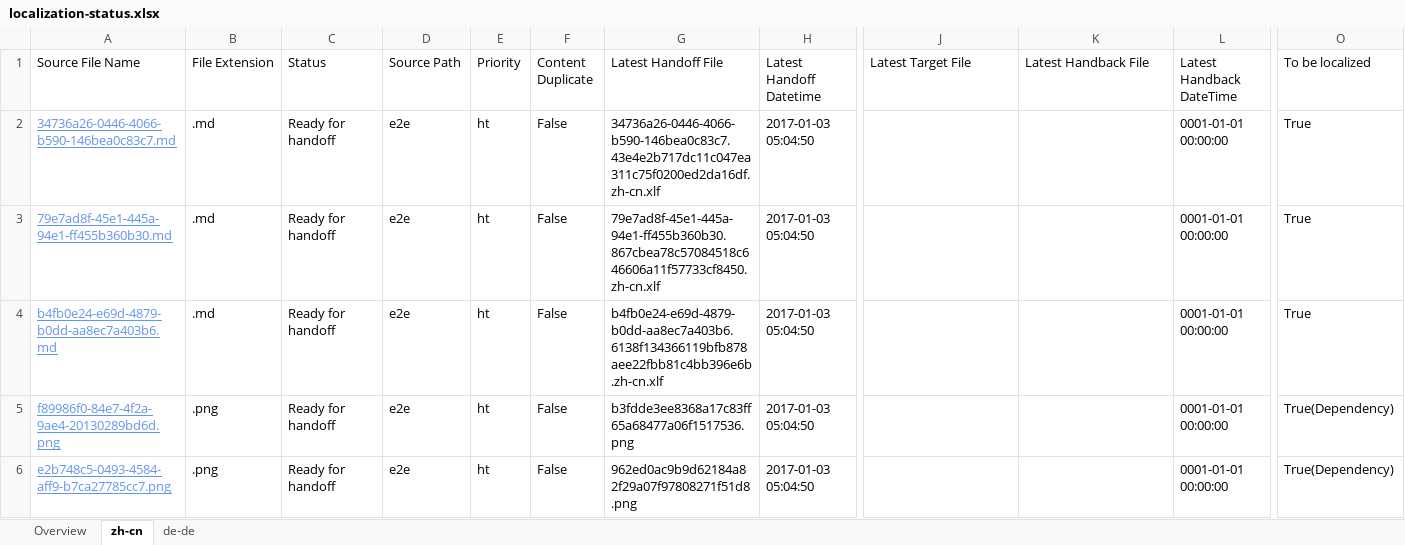
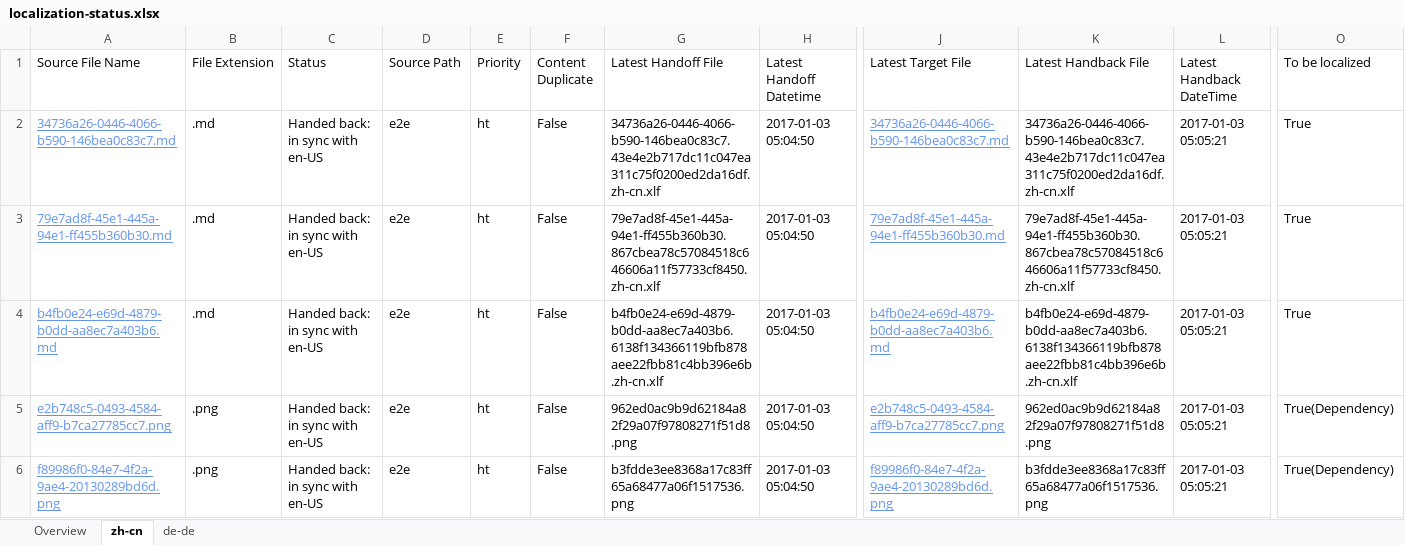
Before and after one commit to OpenLocalizationTestOrg/ol-test1-handback, an Excel workbook: ol-handback/OpenLocalizationTestOrg/ol-test1/ci/localization-status.xlsx, sheet zh-cn, drawn as a sheet; only a part is shown, gaps mark what is left out; values as stored, in another font and other column widths than the file's, no borders; table styles not drawn; removed rows and columns are numbered as before the commit, all else as after; rows hold the shown columns only; the diff names each change by its address in the sheet, - before the commit and + after, or states it on an @@ line.

Commit message:
Generate Report for Handback

```diff
--- a/ol-handback/OpenLocalizationTestOrg/ol-test1/ci/localization-status.xlsx (sheet zh-cn)
+++ b/ol-handback/OpenLocalizationTestOrg/ol-test1/ci/localization-status.xlsx (sheet zh-cn)
-C2:C4 (Status): Ready for handoff
+C2:C4 (Status): Handed back: in sync with en-US
-J2 (Latest Target File): (empty)
+J2 (Latest Target File): 34736a26-0446-4066-b590-146bea0c83c7.md
-K2 (Latest Handback File): (empty)
+K2 (Latest Handback File): 34736a26-0446-4066-b590-146bea0c83c7.43e4e2b717dc11c047ea311c75f0200ed2da16df.zh-cn.xlf
-L2:L4 (Latest Handback DateTime): 0001-01-01 00:00:00
+L2:L4 (Latest Handback DateTime): 2017-01-03 05:05:21
-J3 (Latest Target File): (empty)
+J3 (Latest Target File): 79e7ad8f-45e1-445a-94e1-ff455b360b30.md
-K3 (Latest Handback File): (empty)
+K3 (Latest Handback File): 79e7ad8f-45e1-445a-94e1-ff455b360b30.867cbea78c57084518c646606a11f57733cf8450.zh-cn.xlf
-J4 (Latest Target File): (empty)
+J4 (Latest Target File): b4fb0e24-e69d-4879-b0dd-aa8ec7a403b6.md
-K4 (Latest Handback File): (empty)
+K4 (Latest Handback File): b4fb0e24-e69d-4879-b0dd-aa8ec7a403b6.6138f134366119bfb878aee22fbb81c4bb396e6b.zh-cn.xlf
-row 5: f89986f0-84e7-4f2a-9ae4-20130289bd6d.png | .png | Ready for handoff | e2e | ht | False | b3fdde3ee8368a17c83ff65a68477a06f1517536.png | 2017-01-03 05:04:50 |  |  | 0001-01-01 00:00:00 | True(Dependency)
-C5 (Status): Ready for handoff
+C5 (Status): Handed back: in sync with en-US
-J5 (Latest Target File): (empty)
+J5 (Latest Target File): e2b748c5-0493-4584-aff9-b7ca27785cc7.png
-K5 (Latest Handback File): (empty)
+K5 (Latest Handback File): 962ed0ac9b9d62184a82f29a07f97808271f51d8.png
-L5 (Latest Handback DateTime): 0001-01-01 00:00:00
+L5 (Latest Handback DateTime): 2017-01-03 05:05:21
+row 6: f89986f0-84e7-4f2a-9ae4-20130289bd6d.png | .png | Handed back: in sync with en-US | e2e | ht | False | b3fdde3ee8368a17c83ff65a68477a06f1517536.png | 2017-01-03 05:04:50 | f89986f0-84e7-4f2a-9ae4-20130289bd6d.png | b3fdde3ee8368a17c83ff65a68477a06f1517536.png | 2017-01-03 05:05:21 | True(Dependency)
```
Also changed, not shown: sheet de-de, sheet Overview, 1 other file.
